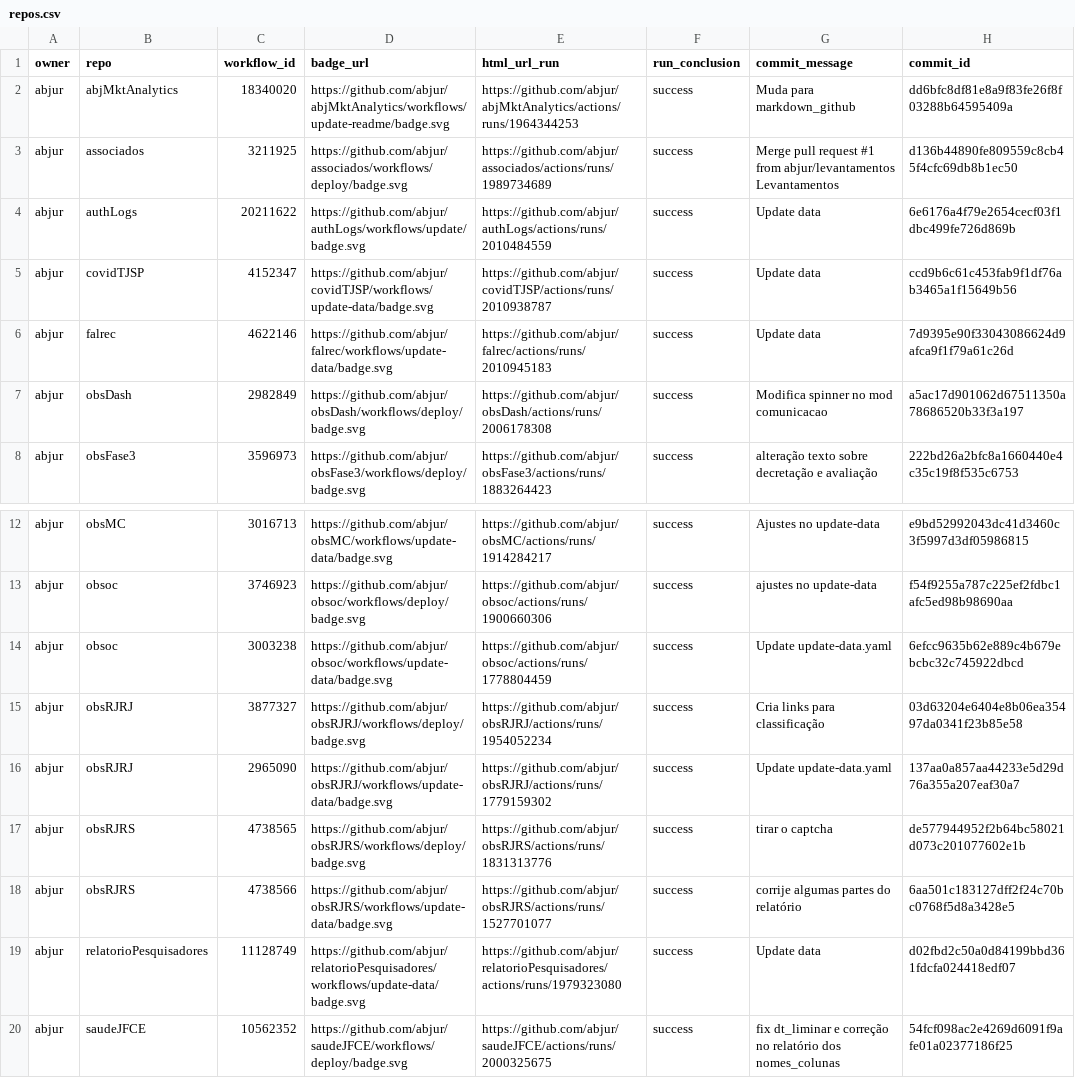
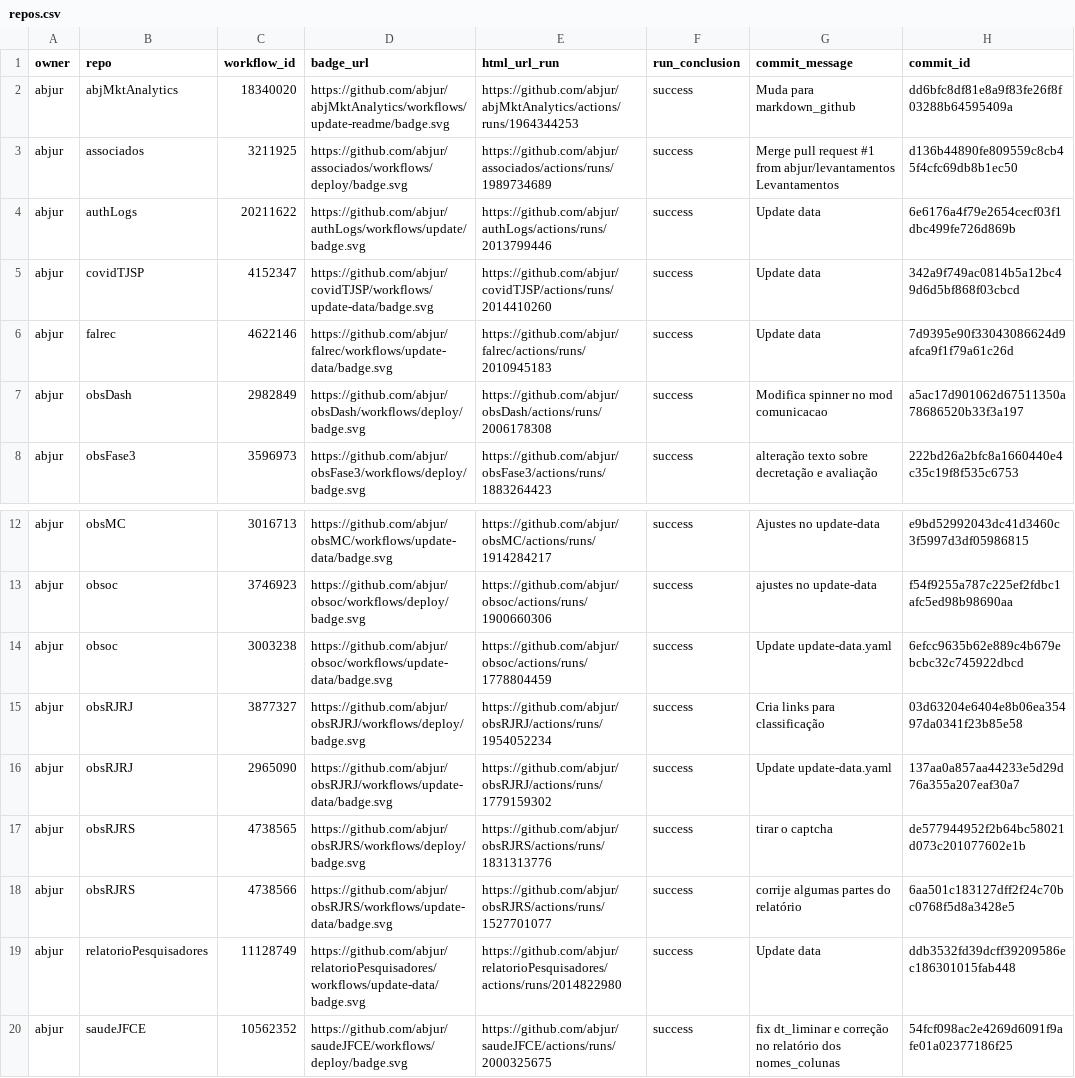
Before and after one commit to abjur/abjStatus, a CSV file: repos.csv, drawn as a sheet; only a part is shown, gaps mark what is left out; the diff names each change by its address in the sheet, - before the commit and + after, or states it on an @@ line.

```diff
--- a/repos.csv
+++ b/repos.csv
-E4 (html_url_run): https://github.com/abjur/authLogs/actions/runs/2010484559
+E4 (html_url_run): https://github.com/abjur/authLogs/actions/runs/2013799446
-E5 (html_url_run): https://github.com/abjur/covidTJSP/actions/runs/2010938787
+E5 (html_url_run): https://github.com/abjur/covidTJSP/actions/runs/2014410260
-H5 (commit_id): ccd9b6c61c453fab9f1df76ab3465a1f15649b56
+H5 (commit_id): 342a9f749ac0814b5a12bc49d6d5bf868f03cbcd
-E19 (html_url_run): https://github.com/abjur/relatorioPesquisadores/actions/runs/1979323080
+E19 (html_url_run): https://github.com/abjur/relatorioPesquisadores/actions/runs/2014822980
-H19 (commit_id): d02fbd2c50a0d84199bbd361fdcfa024418edf07
+H19 (commit_id): ddb3532fd39dcff39209586ec186301015fab448
```
Also changed, not shown: 1 other file.
